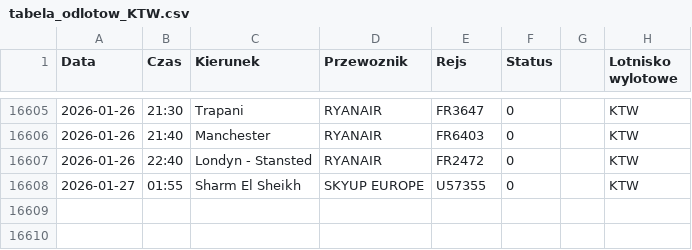
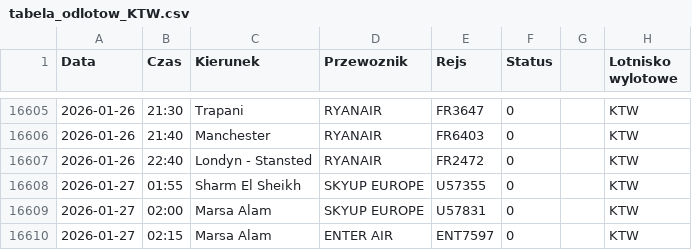
Before and after one commit to grzegorz-nowacki/departures-scraper, a CSV file: scraper/scraper_output/tabela_odlotow_KTW.csv, drawn as a sheet; only a part is shown, gaps mark what is left out.

```diff
--- a/scraper/scraper_output/tabela_odlotow_KTW.csv
+++ b/scraper/scraper_output/tabela_odlotow_KTW.csv
@@ -16608 +16608,3 @@ Data;Czas;Kierunek;Przewoznik;Rejs;Status;;Lotnisko wylotowe
 2026-01-27;01:55;Sharm El Sheikh;SKYUP EUROPE;U57355;0;;"KTW"
+2026-01-27;02:00;Marsa Alam;SKYUP EUROPE;U57831;0;;"KTW"
+2026-01-27;02:15;Marsa Alam;ENTER AIR;ENT7597;0;;"KTW"
```
Also changed, not shown: scraper/scraper_output/tabela_odlotow_WMI.csv, 2 other files.
